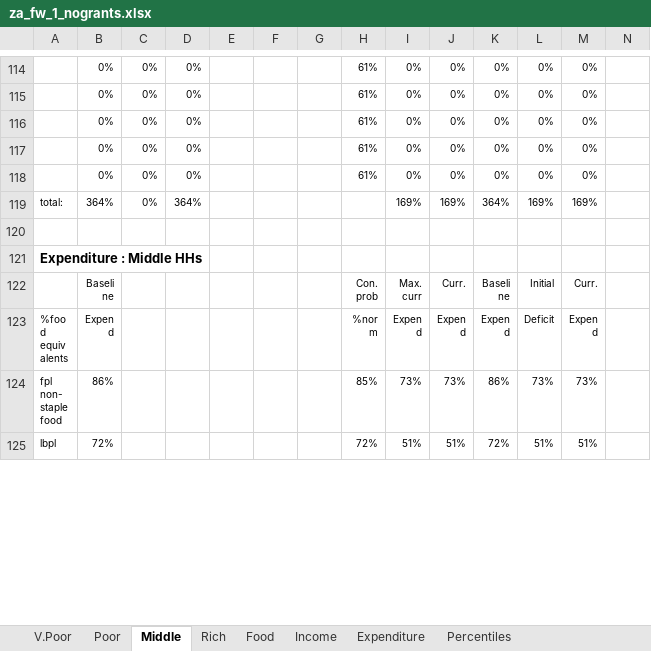
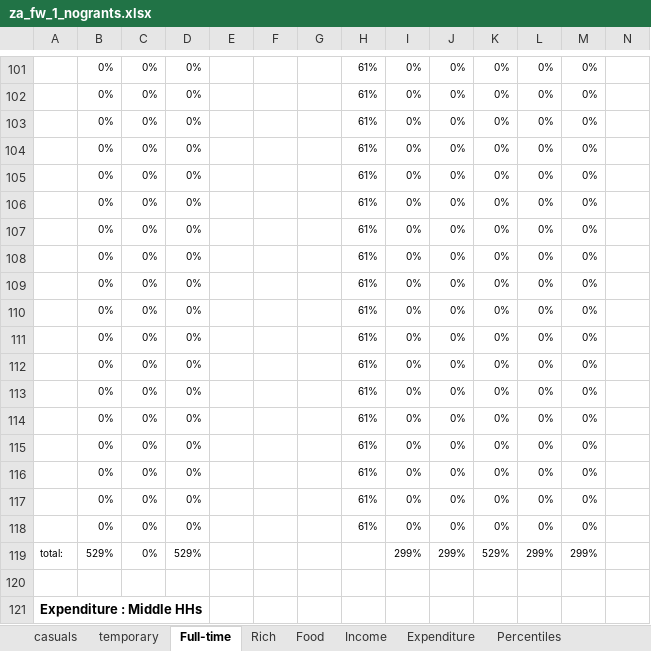
Before and after one commit to chezearth-personal/HEA-Analysis-ZA-2016, an Excel workbook: spreadsheets/za_fw_1_nogrants.xlsx, sheet Full-time, drawn as a sheet; only a part is shown, gaps mark what is left out; the shorter side is filled out with more unchanged rows; values as stored, in another font and other column widths than the file's, no borders; conditional formats not drawn; removed rows and columns are numbered as before the commit, all else as after; rows hold the shown columns only; the diff covers the shown part only; the diff names each change by its address in the sheet, - before the commit and + after, or states it on an @@ line.

```diff
--- a/spreadsheets/za_fw_1_nogrants.xlsx (sheet Full-time)
+++ b/spreadsheets/za_fw_1_nogrants.xlsx (sheet Full-time)
-sheet tab: V.Poor
+sheet tab: casuals
-sheet tab: Poor
+sheet tab: temporary
-sheet tab: Middle
+sheet tab: Full-time
-row 119: total: | 364% | 0% | 364% |  |  |  |  | 169% | 169% | 364% | 169% | 169%
+row 106:  | 0% | 0% | 0% |  |  |  | 61% | 0% | 0% | 0% | 0% | 0%
+row 107:  | 0% | 0% | 0% |  |  |  | 61% | 0% | 0% | 0% | 0% | 0%
+row 108:  | 0% | 0% | 0% |  |  |  | 61% | 0% | 0% | 0% | 0% | 0%
+row 109:  | 0% | 0% | 0% |  |  |  | 61% | 0% | 0% | 0% | 0% | 0%
+row 110:  | 0% | 0% | 0% |  |  |  | 61% | 0% | 0% | 0% | 0% | 0%
+row 111:  | 0% | 0% | 0% |  |  |  | 61% | 0% | 0% | 0% | 0% | 0%
+row 112:  | 0% | 0% | 0% |  |  |  | 61% | 0% | 0% | 0% | 0% | 0%
+row 113:  | 0% | 0% | 0% |  |  |  | 61% | 0% | 0% | 0% | 0% | 0%
+row 114:  | 0% | 0% | 0% |  |  |  | 61% | 0% | 0% | 0% | 0% | 0%
+row 115:  | 0% | 0% | 0% |  |  |  | 61% | 0% | 0% | 0% | 0% | 0%
+row 116:  | 0% | 0% | 0% |  |  |  | 61% | 0% | 0% | 0% | 0% | 0%
+row 117:  | 0% | 0% | 0% |  |  |  | 61% | 0% | 0% | 0% | 0% | 0%
+row 118:  | 0% | 0% | 0% |  |  |  | 61% | 0% | 0% | 0% | 0% | 0%
+row 119: total: | 529% | 0% | 529% |  |  |  |  | 299% | 299% | 529% | 299% | 299%
```
Also changed, not shown: 4 added rows, 17 removed rows, 158 edited cells and cell formats elsewhere in this sheet, sheet Percentiles, sheet casuals, sheet temporary, sheet Rich, sheet Income, formulas that keep their value, charts or pictures, spreadsheets/za_fw_0_nogrants.xlsx, spreadsheets/za_up_0.xlsx, 38 other files.
